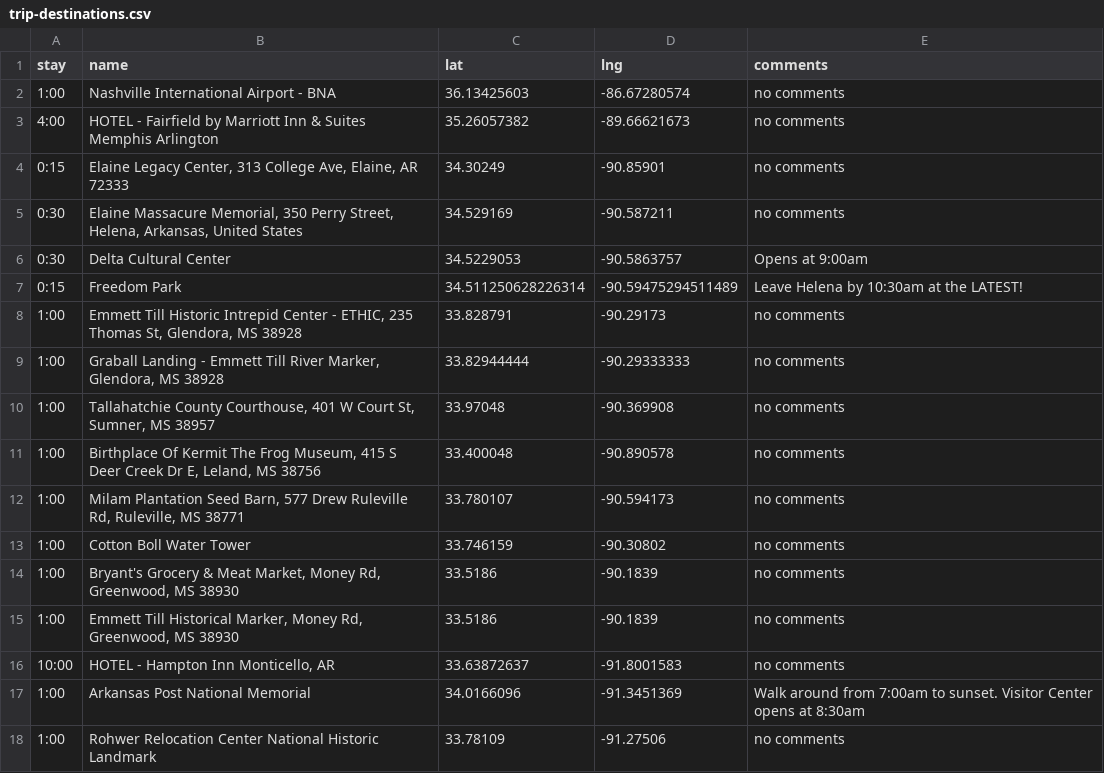
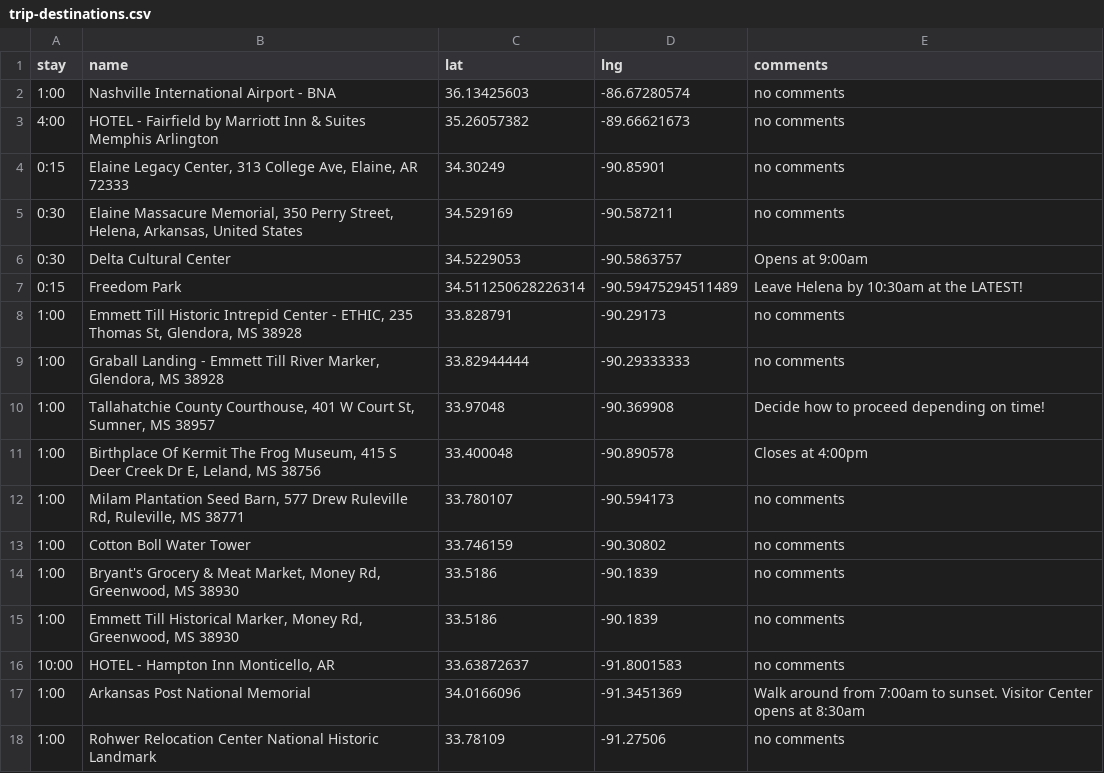
Before and after one commit to podollb/vacation, a CSV file: trip-destinations.csv, drawn as a sheet; only a part is shown.

```diff
--- a/trip-destinations.csv
+++ b/trip-destinations.csv
@@ -9,4 +9,4 @@
 "1:00","Graball Landing - Emmett Till River Marker, Glendora, MS 38928","33.82944444","-90.29333333","no comments"
-"1:00","Tallahatchie County Courthouse, 401 W Court St, Sumner, MS 38957","33.97048","-90.369908","no comments"
-"1:00","Birthplace Of Kermit The Frog Museum, 415 S Deer Creek Dr E, Leland, MS 38756","33.400048","-90.890578","no comments"
+"1:00","Tallahatchie County Courthouse, 401 W Court St, Sumner, MS 38957","33.97048","-90.369908","Decide how to proceed depending on time!"
+"1:00","Birthplace Of Kermit The Frog Museum, 415 S Deer Creek Dr E, Leland, MS 38756","33.400048","-90.890578","Closes at 4:00pm"
 "1:00","Milam Plantation Seed Barn, 577 Drew Ruleville Rd, Ruleville, MS 38771","33.780107","-90.594173","no comments"
```
Also changed, not shown: 2 other files.
